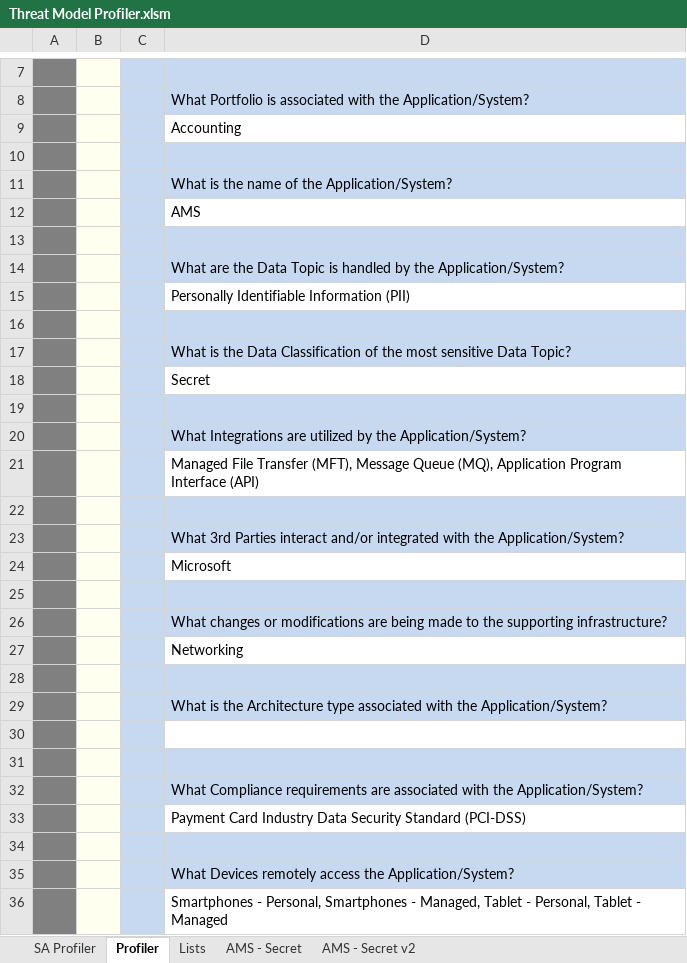
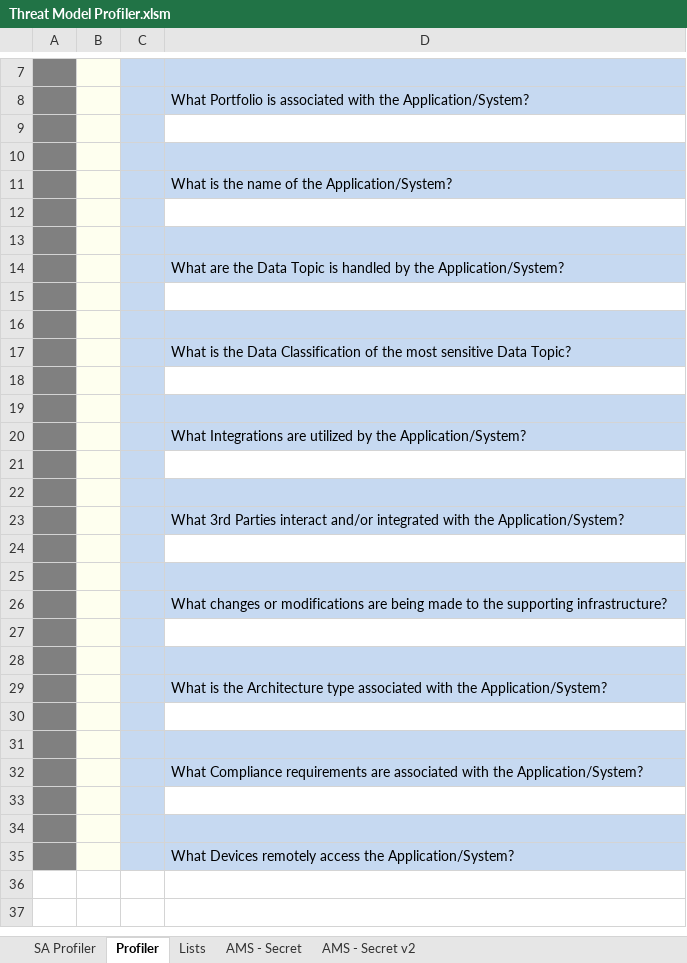
Before and after one commit to sealmindset/poc, an Excel workbook: Threat Model Profiler.xlsm, sheet Profiler, drawn as a sheet; only a part is shown, gaps mark what is left out; values as stored, in another font and other column widths than the file's, no borders; charts and pictures not drawn; the diff names each change by its address in the sheet, - before the commit and + after, or states it on an @@ line.

```diff
--- a/Threat Model Profiler.xlsm (sheet Profiler)
+++ b/Threat Model Profiler.xlsm (sheet Profiler)
-D9: Accounting
+D9: (empty)
-D12: AMS
+D12: (empty)
-D15: Personally Identifiable Information (PII)
+D15: (empty)
-D18: Secret
+D18: (empty)
-D21: Managed File Transfer (MFT), Message Queue (MQ), Application Program Interface (API)
+D21: (empty)
-D24: Microsoft
+D24: (empty)
-D27: Networking
+D27: (empty)
-D33: Payment Card Industry Data Security Standard (PCI-DSS)
+D33: (empty)
-row 36:  |  |  | Smartphones - Personal, Smartphones - Managed, Tablet - Personal, Tablet - Managed
```
Also changed, not shown: sheet Lists, charts or pictures.
